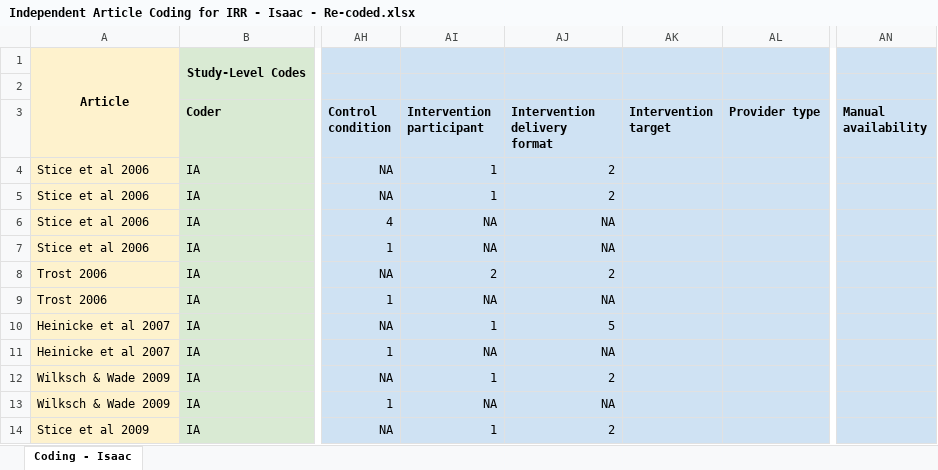
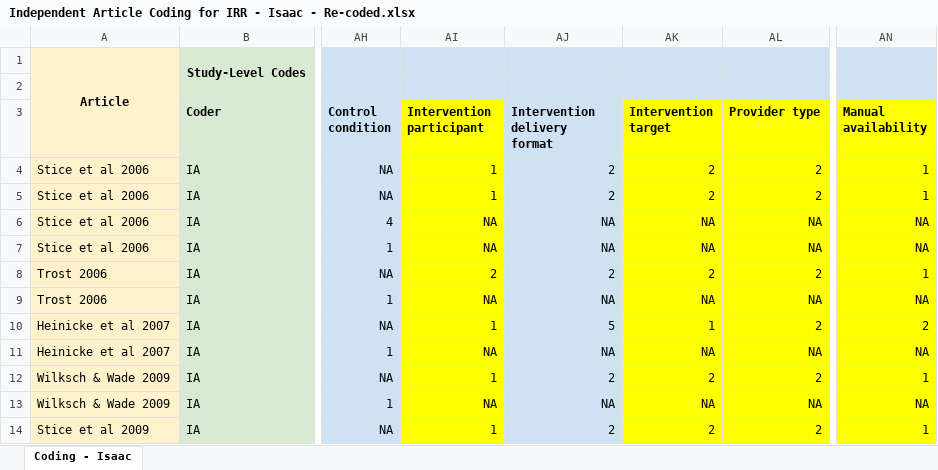
Before and after one commit to isaacahuvia/BD-depression-meta-analysis, an Excel workbook: Data/Independent Article Coding for IRR - Isaac - Re-coded.xlsx, sheet Coding - Isaac, drawn as a sheet; only a part is shown, gaps mark what is left out; values as stored, in another font and other column widths than the file's, no borders; the diff covers the shown part only; the diff names each change by its address in the sheet, - before the commit and + after, or states it on an @@ line.

```diff
--- a/Data/Independent Article Coding for IRR - Isaac - Re-coded.xlsx (sheet Coding - Isaac)
+++ b/Data/Independent Article Coding for IRR - Isaac - Re-coded.xlsx (sheet Coding - Isaac)
-AI3:AI14 fill: #CFE2F3
+AI3:AI14 fill: #FFFF00
-AK3:AL14 fill: #CFE2F3
+AK3:AL14 fill: #FFFF00
-AN3:AN14 fill: #CFE2F3
+AN3:AN14 fill: #FFFF00
-AK4:AK5 (Intervention target): (empty)
+AK4:AK5 (Intervention target): 2
-AL4:AL5 (Provider type): (empty)
+AL4:AL5 (Provider type): 2
-AN4:AN5 (Manual availability): (empty)
+AN4:AN5 (Manual availability): 1
-AK6:AK7 (Intervention target): (empty)
+AK6:AK7 (Intervention target): NA
-AL6:AL7 (Provider type): (empty)
+AL6:AL7 (Provider type): NA
-AN6:AN7 (Manual availability): (empty)
+AN6:AN7 (Manual availability): NA
-AK8 (Intervention target): (empty)
+AK8 (Intervention target): 2
-AL8 (Provider type): (empty)
+AL8 (Provider type): 2
-AN8 (Manual availability): (empty)
+AN8 (Manual availability): 1
-AK9 (Intervention target): (empty)
+AK9 (Intervention target): NA
-AL9 (Provider type): (empty)
+AL9 (Provider type): NA
-AN9 (Manual availability): (empty)
+AN9 (Manual availability): NA
-AK10 (Intervention target): (empty)
+AK10 (Intervention target): 1
-AL10 (Provider type): (empty)
+AL10 (Provider type): 2
-AN10 (Manual availability): (empty)
+AN10 (Manual availability): 2
-AK11 (Intervention target): (empty)
+AK11 (Intervention target): NA
-AL11 (Provider type): (empty)
+AL11 (Provider type): NA
-AN11 (Manual availability): (empty)
+AN11 (Manual availability): NA
-AK12 (Intervention target): (empty)
+AK12 (Intervention target): 2
-AL12 (Provider type): (empty)
+AL12 (Provider type): 2
-AN12 (Manual availability): (empty)
+AN12 (Manual availability): 1
-AK13 (Intervention target): (empty)
+AK13 (Intervention target): NA
-AL13 (Provider type): (empty)
+AL13 (Provider type): NA
-AN13 (Manual availability): (empty)
+AN13 (Manual availability): NA
-AK14 (Intervention target): (empty)
+AK14 (Intervention target): 2
-AL14 (Provider type): (empty)
+AL14 (Provider type): 2
-AN14 (Manual availability): (empty)
+AN14 (Manual availability): 1
```
Also changed, not shown: 69 edited cells and cell formats elsewhere in this sheet, 2 other files.
